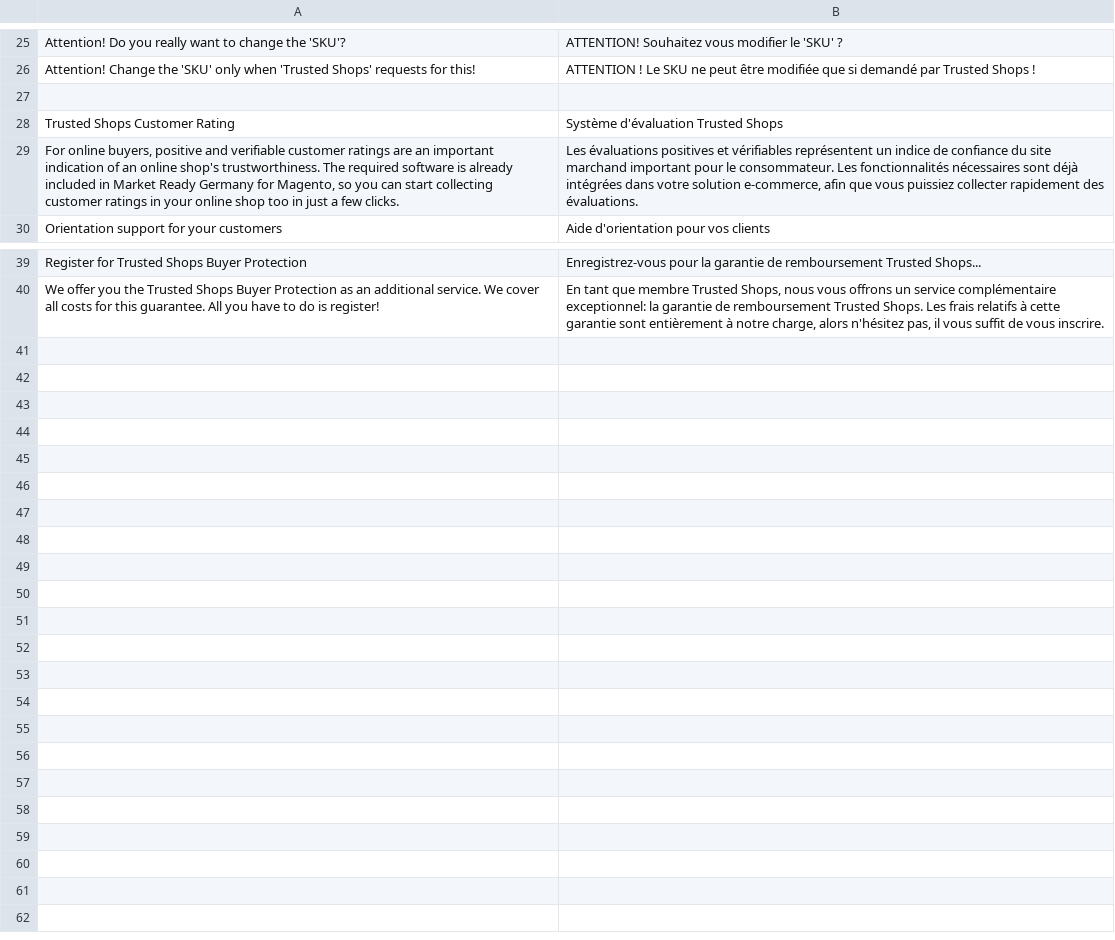
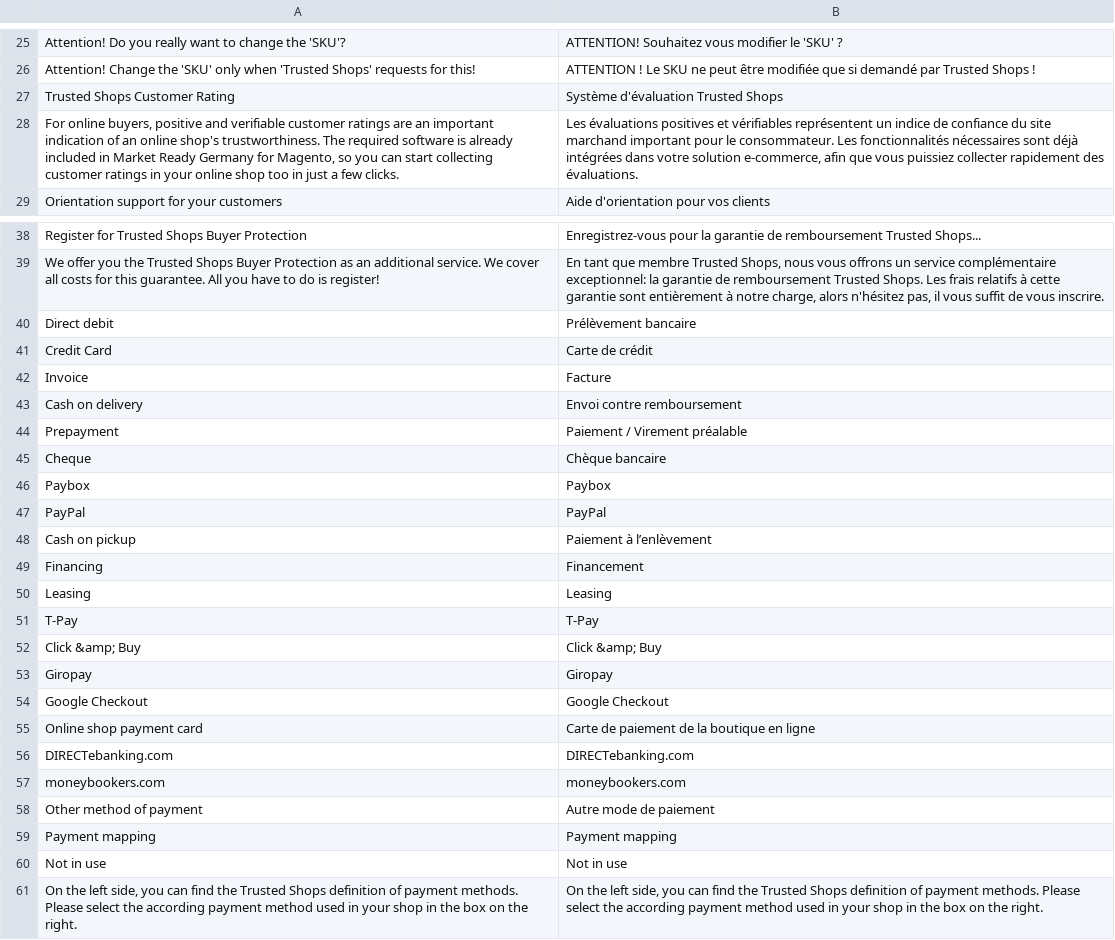
Before and after one commit to welance/trustedshops_buyerprotection, a CSV file: build/app/locale/fr_FR/Symmetrics_Buyerprotect.csv, drawn as a sheet; only a part is shown, gaps mark what is left out; removed rows and columns are numbered as before the commit, all else as after; the diff names each change by its address in the sheet, - before the commit and + after, or states it on an @@ line.

Commit message:
MARKET-65: Added french translation for payment methods.

```diff
--- a/build/app/locale/fr_FR/Symmetrics_Buyerprotect.csv
+++ b/build/app/locale/fr_FR/Symmetrics_Buyerprotect.csv
-row 27: (empty)
+row 40: Direct debit | Prélèvement bancaire
+row 41: Credit Card | Carte de crédit
+row 42: Invoice | Facture
+row 43: Cash on delivery | Envoi contre remboursement
+row 44: Prepayment | Paiement / Virement préalable
+row 45: Cheque | Chèque bancaire
+row 46: Paybox | Paybox
+row 47: PayPal | PayPal
+row 48: Cash on pickup | Paiement à l’enlèvement
+row 49: Financing | Financement
+row 50: Leasing | Leasing
+row 51: T-Pay | T-Pay
+row 52: Click &amp; Buy | Click &amp; Buy
+row 53: Giropay | Giropay
+row 54: Google Checkout | Google Checkout
+row 55: Online shop payment card | Carte de paiement de la boutique en ligne
+row 56: DIRECTebanking.com | DIRECTebanking.com
+row 57: moneybookers.com | moneybookers.com
+row 58: Other method of payment | Autre mode de paiement
+row 59: Payment mapping | Payment mapping
+row 60: Not in use | Not in use
+row 61: On the left side, you can find the Trusted Shops definition of payment methods. Please select the according payment method used in your shop in the box on the right. | On the left side, you can find the Trusted Shops definition of payment methods. Please select the according payment method used in your shop in the box on the right.
```
